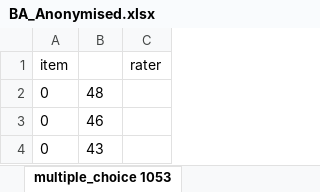
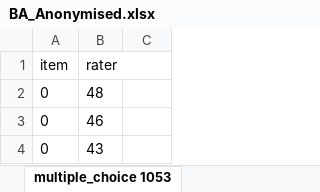
Before and after one commit to Jim89/icl, an Excel workbook: intro_to_da/assignment/data/BA_Anonymised.xlsx, sheet multiple_choice 1053, drawn as a sheet; only a part is shown; values as stored, in another font and other column widths than the file's, no borders; removed rows and columns are numbered as before the commit, all else as after; the diff names each change by its address in the sheet, - before the commit and + after, or states it on an @@ line.

```diff
--- a/intro_to_da/assignment/data/BA_Anonymised.xlsx (sheet multiple_choice 1053)
+++ b/intro_to_da/assignment/data/BA_Anonymised.xlsx (sheet multiple_choice 1053)
-row 1: item |  | rater
+row 1: item | rater
```
Also changed, not shown: sheet multiple_choice 1054, sheet multiple_choice 1055, sheet multiple_choice 1056.
